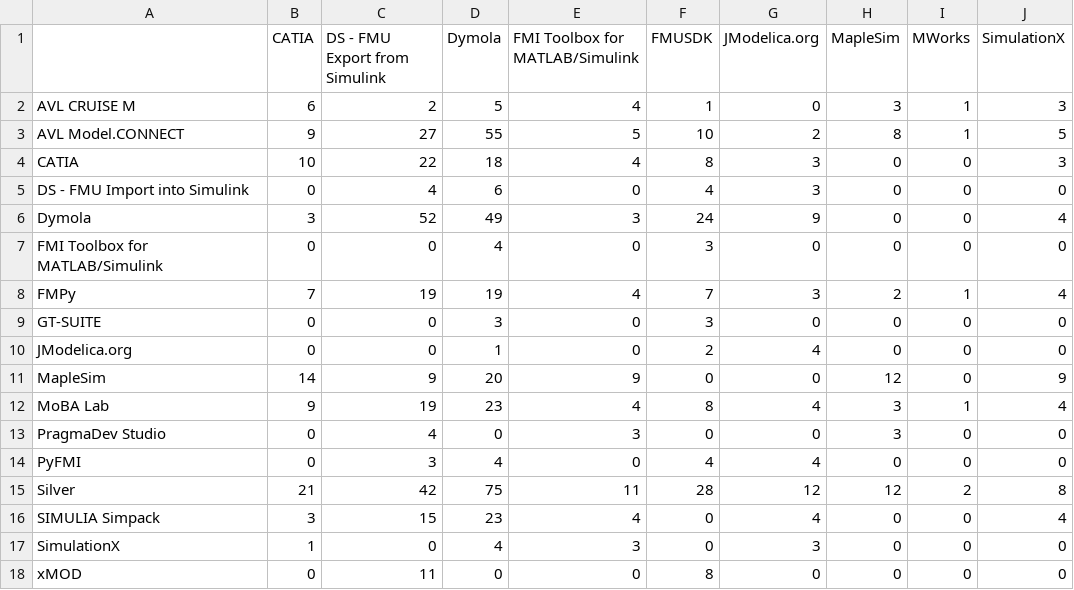
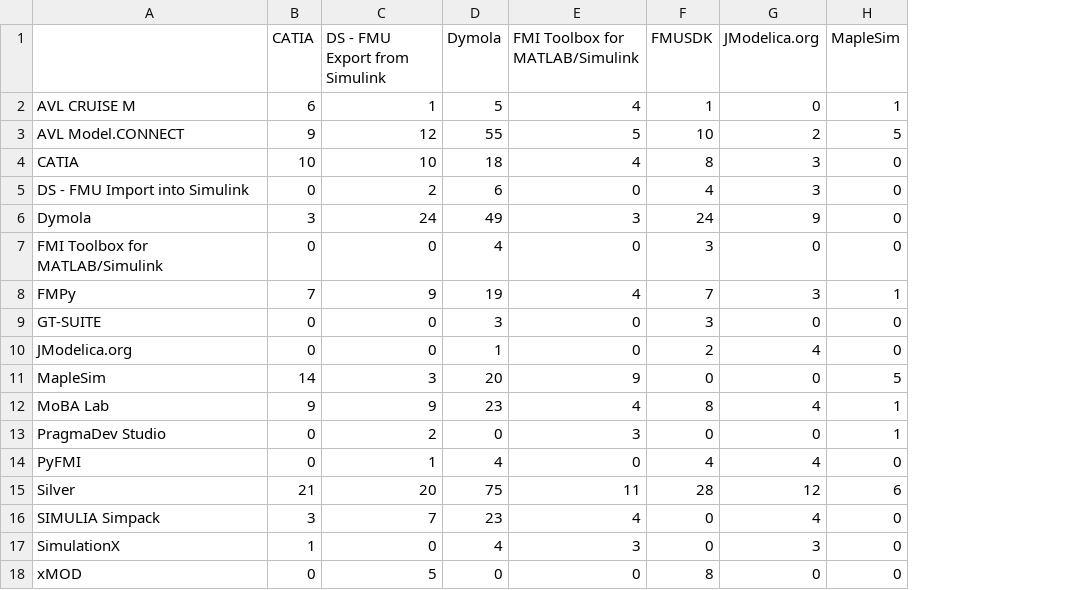
Before and after one commit to modelica/fmi-standard.org, a CSV file: _data/cross-check/fmi2-me-win32.csv, drawn as a sheet; the diff names each change by its address in the sheet, - before the commit and + after, or states it on an @@ line.

```diff
--- a/_data/cross-check/fmi2-me-win32.csv
+++ b/_data/cross-check/fmi2-me-win32.csv
-column I (MWorks), rows 2-18: 1 | 1 | 0 | 0 | 0 | 0 | 1 | 0 | 0 | 0 | 1 | 0 | 0 | 2 | 0 | 0 | 0
-column J (SimulationX), rows 2-18: 3 | 5 | 3 | 0 | 4 | 0 | 4 | 0 | 0 | 9 | 4 | 0 | 0 | 8 | 4 | 0 | 0
-C2 (DS - FMU Export from Simulink): 2
+C2 (DS - FMU Export from Simulink): 1
-H2 (MapleSim): 3
+H2 (MapleSim): 1
-C3 (DS - FMU Export from Simulink): 27
+C3 (DS - FMU Export from Simulink): 12
-H3 (MapleSim): 8
+H3 (MapleSim): 5
-C4 (DS - FMU Export from Simulink): 22
+C4 (DS - FMU Export from Simulink): 10
-C5 (DS - FMU Export from Simulink): 4
+C5 (DS - FMU Export from Simulink): 2
-C6 (DS - FMU Export from Simulink): 52
+C6 (DS - FMU Export from Simulink): 24
-C8 (DS - FMU Export from Simulink): 19
+C8 (DS - FMU Export from Simulink): 9
-H8 (MapleSim): 2
+H8 (MapleSim): 1
-C11 (DS - FMU Export from Simulink): 9
+C11 (DS - FMU Export from Simulink): 3
-H11 (MapleSim): 12
+H11 (MapleSim): 5
-C12 (DS - FMU Export from Simulink): 19
+C12 (DS - FMU Export from Simulink): 9
-H12:H13 (MapleSim): 3
+H12:H13 (MapleSim): 1
-C13 (DS - FMU Export from Simulink): 4
+C13 (DS - FMU Export from Simulink): 2
-C14 (DS - FMU Export from Simulink): 3
+C14 (DS - FMU Export from Simulink): 1
-C15 (DS - FMU Export from Simulink): 42
+C15 (DS - FMU Export from Simulink): 20
-H15 (MapleSim): 12
+H15 (MapleSim): 6
-C16 (DS - FMU Export from Simulink): 15
+C16 (DS - FMU Export from Simulink): 7
-C18 (DS - FMU Export from Simulink): 11
+C18 (DS - FMU Export from Simulink): 5
```
Also changed, not shown: _data/cross-check/fmi2-cs-linux64.csv, _data/cross-check/fmi2-cs-win32.csv, 8 other files.
